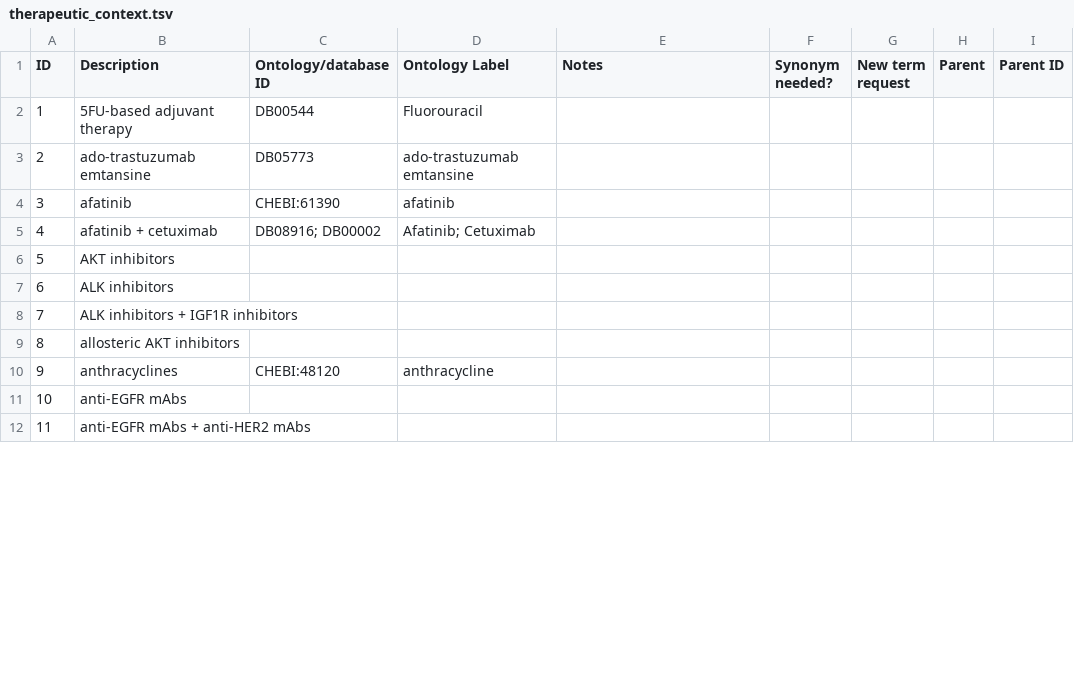
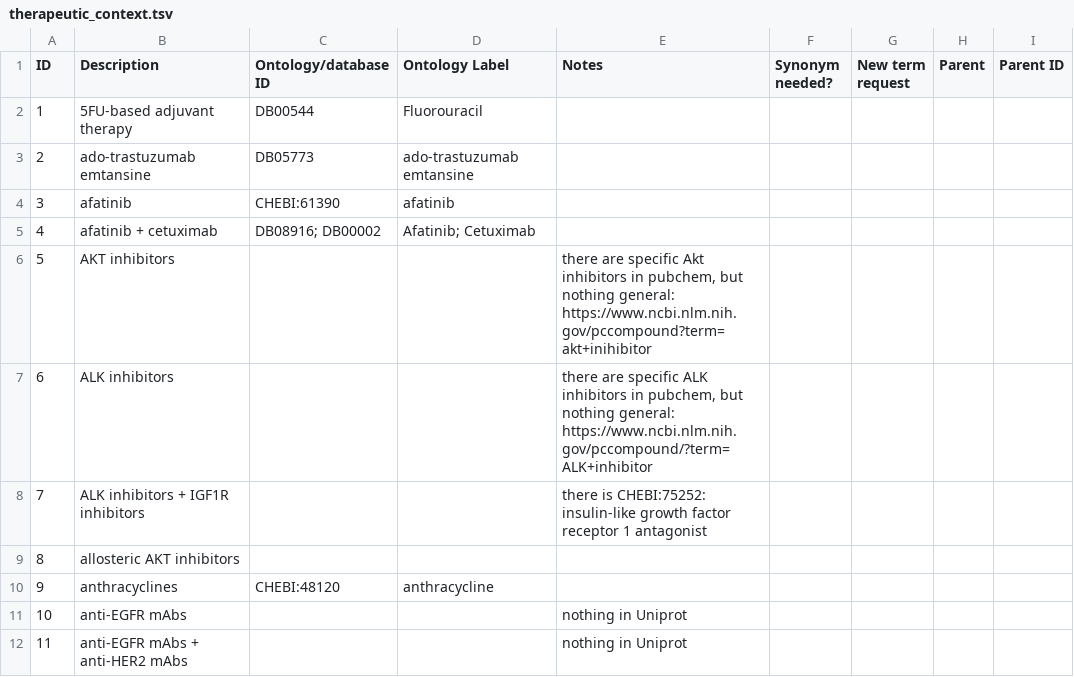
Before and after one commit to monarch-initiative/mckb, a TSV file: resources/mappings/therapeutic_context.tsv, drawn as a sheet; only a part is shown; the diff covers the shown part only.

Commit message:
working on therapeutic_context

```diff
--- a/resources/mappings/therapeutic_context.tsv
+++ b/resources/mappings/therapeutic_context.tsv
@@ -5,8 +5,8 @@ ID	Description	Ontology/database ID	Ontology Label	Notes	Synonym needed?	New ter
 4	afatinib + cetuximab	DB08916; DB00002	Afatinib; Cetuximab					
-5	AKT inhibitors							
-6	ALK inhibitors							
-7	ALK inhibitors + IGF1R inhibitors							
+5	AKT inhibitors			"there are specific Akt inhibitors in pubchem, but nothing general: https://www.ncbi.nlm.nih.gov/pccompound?term=akt+inihibitor"				
+6	ALK inhibitors			"there are specific ALK inhibitors in pubchem, but nothing general: https://www.ncbi.nlm.nih.gov/pccompound/?term=ALK+inhibitor"				
+7	ALK inhibitors + IGF1R inhibitors			there is CHEBI:75252: insulin-like growth factor receptor 1 antagonist				
 8	allosteric AKT inhibitors							
 9	anthracyclines	CHEBI:48120	anthracycline					
-10	anti-EGFR mAbs							
-11	anti-EGFR mAbs + anti-HER2 mAbs							
+10	anti-EGFR mAbs			nothing in Uniprot				
+11	anti-EGFR mAbs + anti-HER2 mAbs			nothing in Uniprot				
```
Also changed, not shown: 18 edited cells elsewhere in this file.
